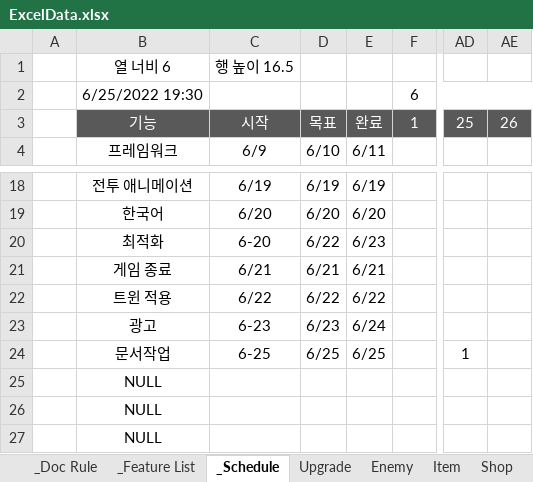
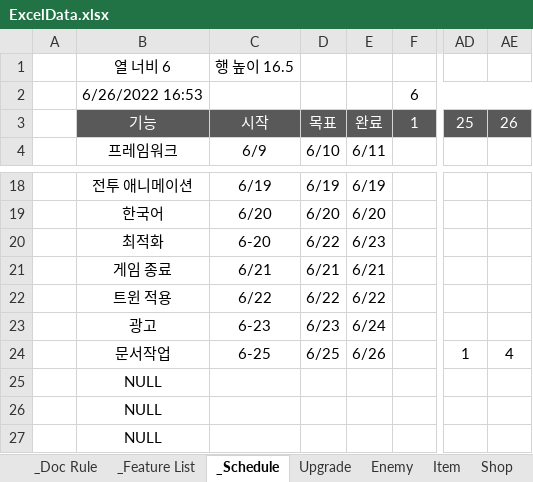
Before and after one commit to Hoyeom/CS-ClickerGame, an Excel workbook: ClickerGame/Assets/Editor/Data/Excel/ExcelData.xlsx, sheet _Schedule, drawn as a sheet; only a part is shown, gaps mark what is left out; values as stored, in another font and other column widths than the file's, no borders; conditional formats not drawn; the diff names each change by its address in the sheet, - before the commit and + after, or states it on an @@ line.

```diff
--- a/ClickerGame/Assets/Editor/Data/Excel/ExcelData.xlsx (sheet _Schedule)
+++ b/ClickerGame/Assets/Editor/Data/Excel/ExcelData.xlsx (sheet _Schedule)
-B2: 6/25/2022 19:30
+B2: 6/26/2022 16:53
-E24: 6/25
+E24: 6/26
-AE24: (empty)
+AE24: 4
```
Also changed, not shown: 2 other files.
